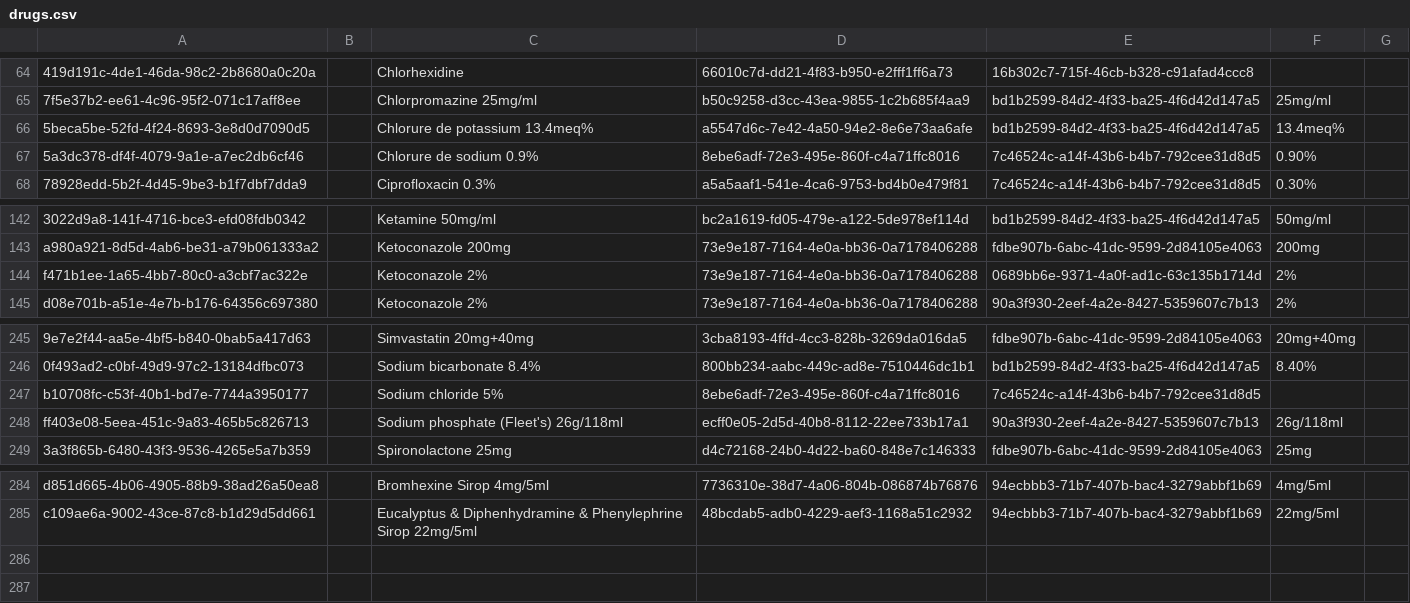
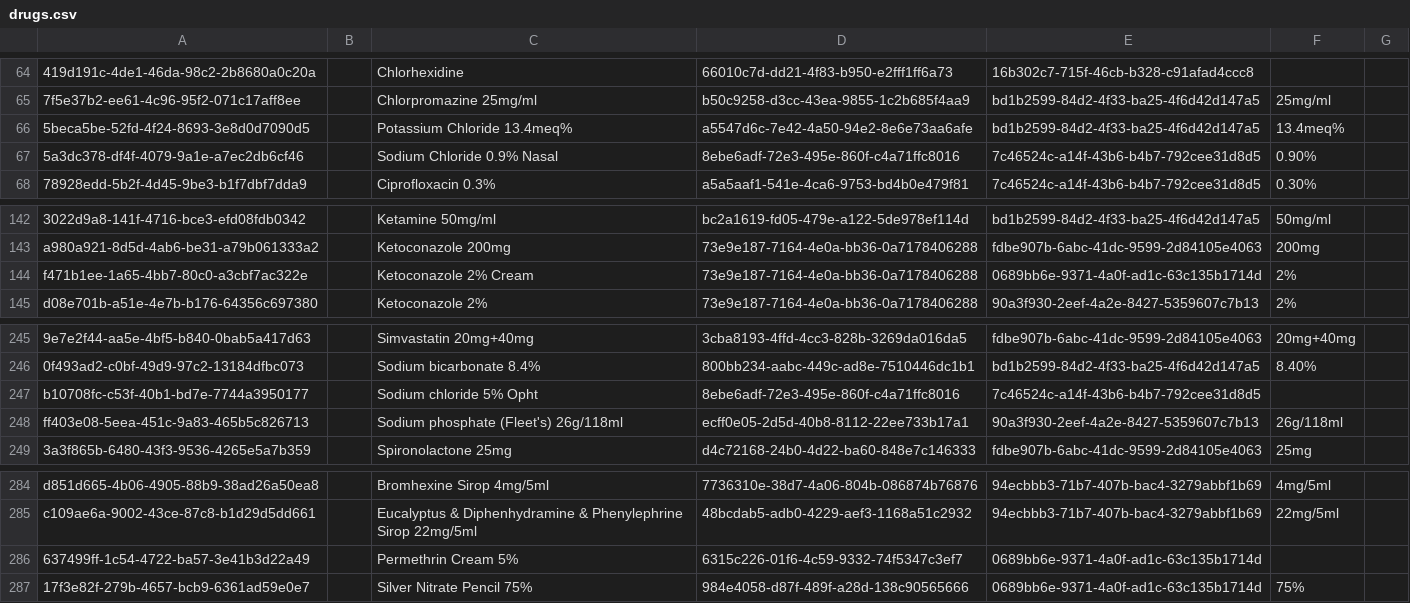
Before and after one commit to CRUDEM/openmrs-config-hsc, a CSV file: configuration/drugs/drugs.csv, drawn as a sheet; only a part is shown, gaps mark what is left out; the diff names each change by its address in the sheet, - before the commit and + after, or states it on an @@ line.

Commit message:
HSC-94: Update and add missing drugs (#41)

```diff
--- a/configuration/drugs/drugs.csv
+++ b/configuration/drugs/drugs.csv
-C66: Chlorure de potassium 13.4meq%
+C66: Potassium Chloride 13.4meq%
-C67: Chlorure de sodium 0.9%
+C67: Sodium Chloride 0.9% Nasal
-C144: Ketoconazole 2%
+C144: Ketoconazole 2% Cream
-C247: Sodium chloride 5%
+C247: Sodium chloride 5% Opht
+row 286: 637499ff-1c54-4722-ba57-3e41b3d22a49 |  | Permethrin Cream 5% | 6315c226-01f6-4c59-9332-74f5347c3ef7 | 0689bb6e-9371-4a0f-ad1c-63c135b1714d
+row 287: 17f3e82f-279b-4657-bcb9-6361ad59e0e7 |  | Silver Nitrate Pencil 75% | 984e4058-d87f-489f-a28d-138c90565666 | 0689bb6e-9371-4a0f-ad1c-63c135b1714d | 75%
```
